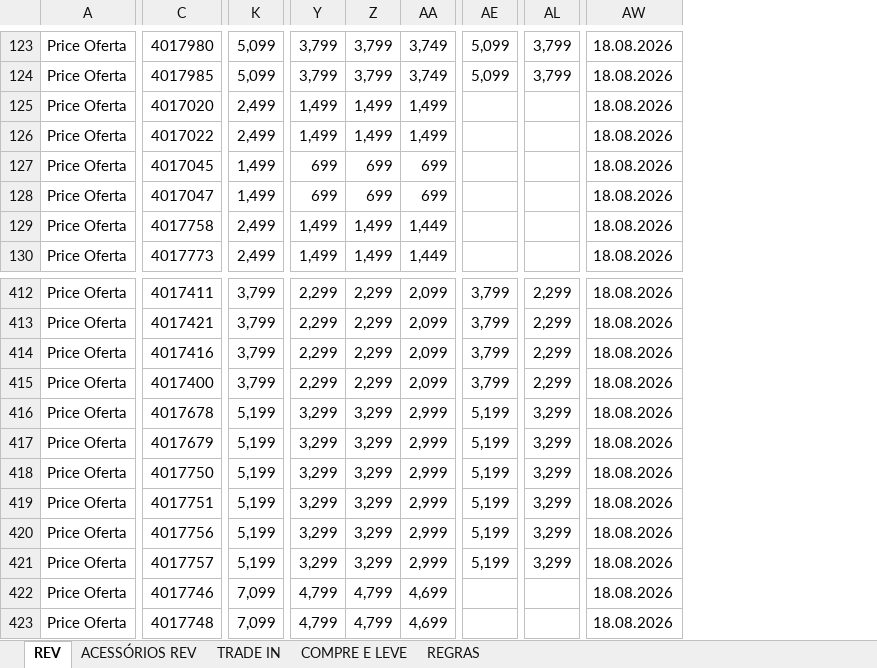
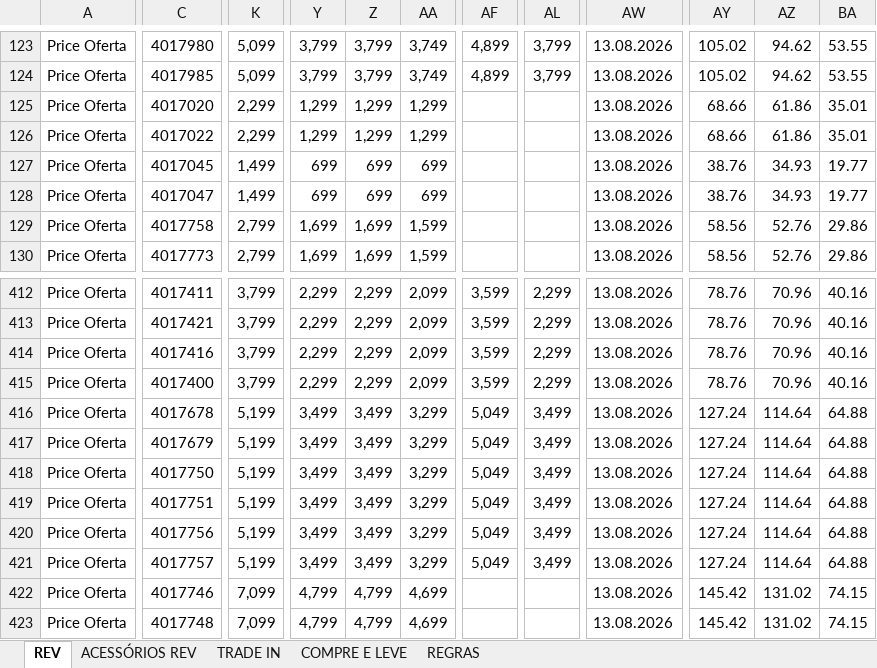
Before and after one commit to Hermes-Ecaflip/Tabela-de-pre-o-TIM, an Excel workbook: tabela_precos.xlsx, sheet REV, drawn as a sheet; only a part is shown, gaps mark what is left out; values as stored, in another font and other column widths than the file's, no cell formats; conditional formats not drawn; removed rows and columns are numbered as before the commit, all else as after; the diff covers the shown part only; the diff names each change by its address in the sheet, - before the commit and + after, or states it on an @@ line.

```diff
--- a/tabela_precos.xlsx (sheet REV)
+++ b/tabela_precos.xlsx (sheet REV)
-column AE, rows 123-124: 5,099 | 5,099; rows 412-421: 3,799 | 3,799 | 3,799 | 3,799 | 5,199 | 5,199 | 5,199 | 5,199 | 5,199 | 5,199
+column AF, rows 123-124: 4,899 | 4,899; rows 412-421: 3,599 | 3,599 | 3,599 | 3,599 | 5,049 | 5,049 | 5,049 | 5,049 | 5,049 | 5,049
-column AW, rows 123-130: all 18.08.2026; rows 412-423: all 18.08.2026
+column AW, rows 123-130: all 13.08.2026; rows 412-423: all 13.08.2026
+column AY, rows 123-130: 105.02 | 105.02 | 68.66 | 68.66 | 38.76 | 38.76 | 58.56 | 58.56; rows 412-423: 78.76 | 78.76 | 78.76 | 78.76 | 127.24 | 127.24 | 127.24 | 127.24 | 127.24 | 127.24 | 145.42 | 145.42
+column AZ, rows 123-130: 94.62 | 94.62 | 61.86 | 61.86 | 34.93 | 34.93 | 52.76 | 52.76; rows 412-423: 70.96 | 70.96 | 70.96 | 70.96 | 114.64 | 114.64 | 114.64 | 114.64 | 114.64 | 114.64 | 131.02 | 131.02
+column BA, rows 123-130: 53.55 | 53.55 | 35.01 | 35.01 | 19.77 | 19.77 | 29.86 | 29.86; rows 412-423: 40.16 | 40.16 | 40.16 | 40.16 | 64.88 | 64.88 | 64.88 | 64.88 | 64.88 | 64.88 | 74.15 | 74.15
-K125:K126: 2,499
+K125:K126: 2,299
-Y125:Y126: 1,499
+Y125:Y126: 1,299
-Z125:Z126: 1,499
+Z125:Z126: 1,299
-AA125:AA126: 1,499
+AA125:AA126: 1,299
-K129:K130: 2,499
+K129:K130: 2,799
-Y129:Y130: 1,499
+Y129:Y130: 1,699
-Z129:Z130: 1,499
+Z129:Z130: 1,699
-AA129:AA130: 1,449
+AA129:AA130: 1,599
-Y416:Y421: 3,299
+Y416:Y421: 3,499
-Z416:Z421: 3,299
+Z416:Z421: 3,499
-AA416:AA421: 2,999
+AA416:AA421: 3,299
-AL416:AL421: 3,299
+AL416:AL421: 3,499
```
Also changed, not shown: 351 edited cells elsewhere in this sheet, sheet TRADE IN, sheet ACESSÓRIOS REV, sheet COMPRE E LEVE, cell formats, formulas that keep their value, charts or pictures.
